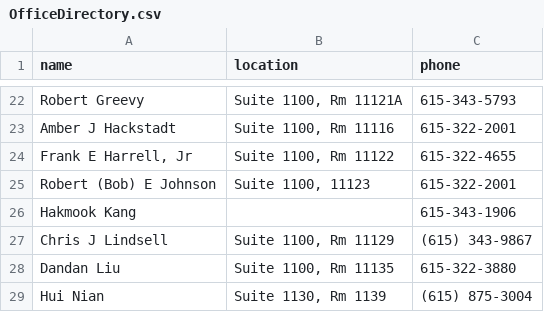
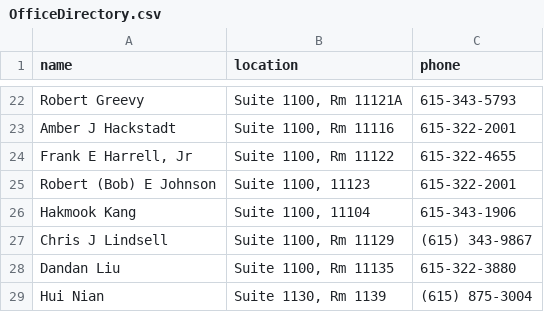
Before and after one commit to daleplummer/OfficeDirectory, a CSV file: OfficeDirectory.csv, drawn as a sheet; only a part is shown, gaps mark what is left out.

Commit message:
Update OfficeDirectory.csv
Add Hakmook's office number

```diff
--- a/OfficeDirectory.csv
+++ b/OfficeDirectory.csv
@@ -25,3 +25,3 @@ Amber J Hackstadt,"Suite 1100, Rm 11116",615-322-2001
 Robert (Bob) E Johnson,"Suite 1100, 11123",615-322-2001
-Hakmook Kang,,615-343-1906
+Hakmook Kang,"Suite 1100, 11104",615-343-1906
 Chris J Lindsell,"Suite 1100, Rm 11129",(615) 343-9867
```
